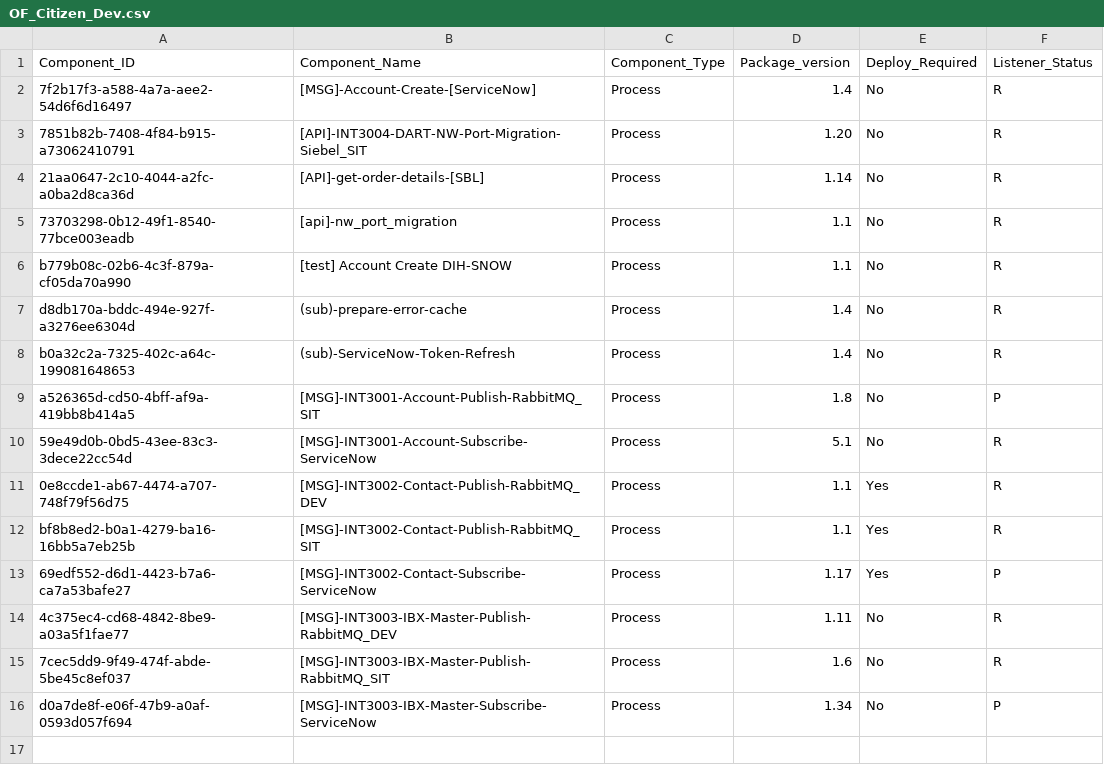
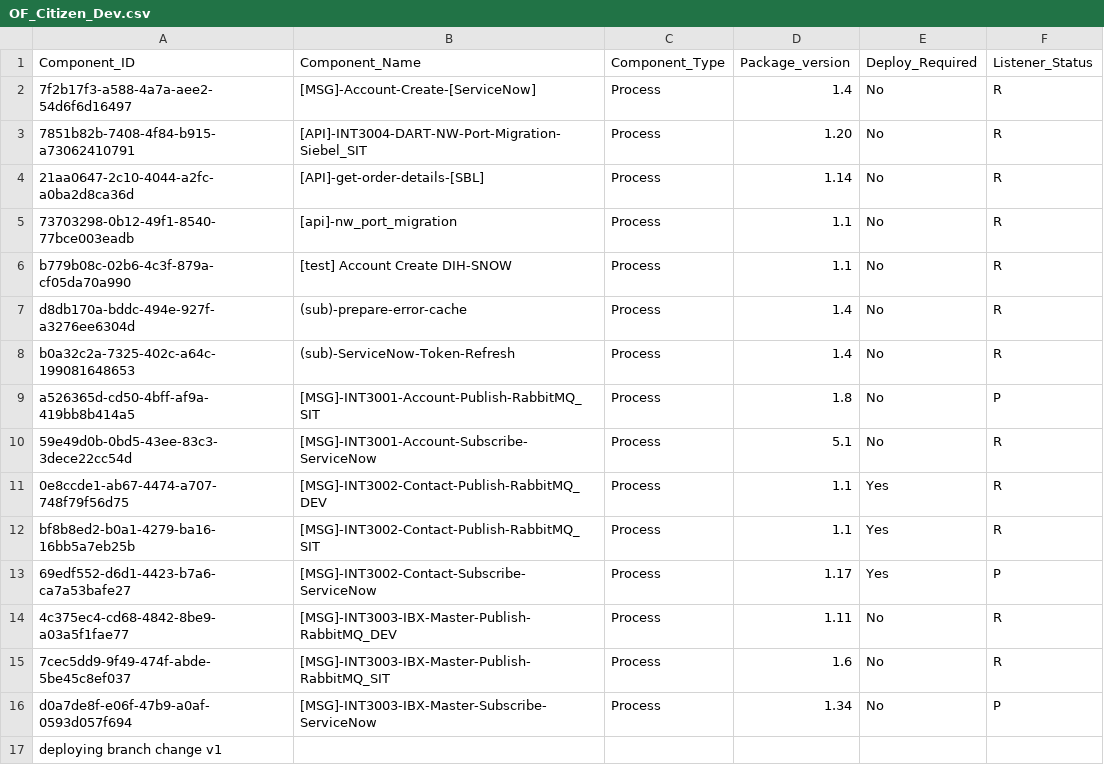
Before and after one commit to peufracio-eqx/test-repo, a CSV file: OF_Citizen_Dev.csv, drawn as a sheet; the diff names each change by its address in the sheet, - before the commit and + after, or states it on an @@ line.

```diff
--- a/OF_Citizen_Dev.csv
+++ b/OF_Citizen_Dev.csv
+row 17: deploying branch change v1
```
Also changed, not shown: 1 other file.
